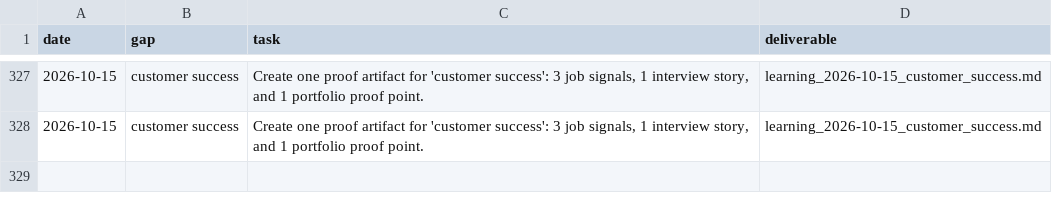
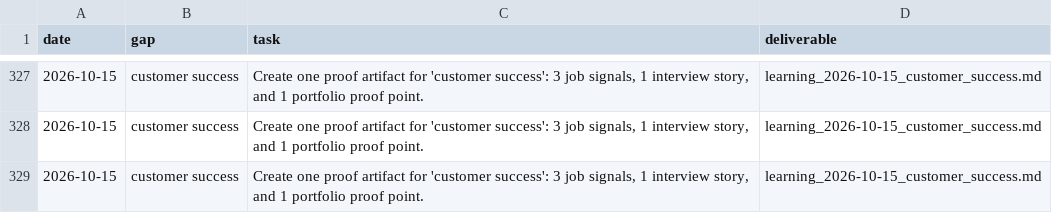
Before and after one commit to jiangrong866-ctrl/ai-career-os, a CSV file: data/learning/learning_progress.csv, drawn as a sheet; only a part is shown, gaps mark what is left out; the diff names each change by its address in the sheet, - before the commit and + after, or states it on an @@ line.

```diff
--- a/data/learning/learning_progress.csv
+++ b/data/learning/learning_progress.csv
+row 329: 2026-10-15 | customer success | Create one proof artifact for 'customer success': 3 job signals, 1 interview story, and 1 portfolio proof point. | learning_2026-10-15_customer_success.md
```
Also changed, not shown: data/jobs/job_scores.csv, data/side_business/side_tasks.csv, 12 other files.
